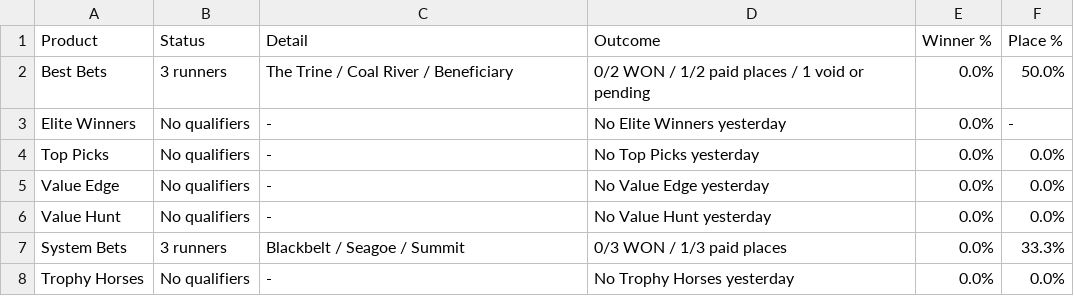
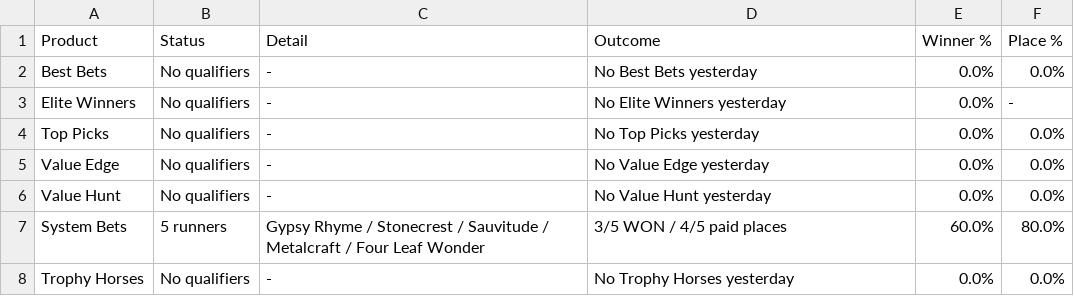
Before and after one commit to puntingiq/puntingiq-site, a CSV file: reports/latest/web_product_status.csv, drawn as a sheet.

```diff
--- a/reports/latest/web_product_status.csv
+++ b/reports/latest/web_product_status.csv
@@ -1,3 +1,3 @@
 Product,Status,Detail,Outcome,Winner %,Place %
-Best Bets,3 runners,The Trine / Coal River / Beneficiary,0/2 WON / 1/2 paid places / 1 void or pending,0.0%,50.0%
+Best Bets,No qualifiers,-,No Best Bets yesterday,0.0%,0.0%
 Elite Winners,No qualifiers,-,No Elite Winners yesterday,0.0%,-
@@ -6,3 +6,3 @@ Value Edge,No qualifiers,-,No Value Edge yesterday,0.0%,0.0%
 Value Hunt,No qualifiers,-,No Value Hunt yesterday,0.0%,0.0%
-System Bets,3 runners,Blackbelt / Seagoe / Summit,0/3 WON / 1/3 paid places,0.0%,33.3%
+System Bets,5 runners,Gypsy Rhyme / Stonecrest / Sauvitude / Metalcraft / Four Leaf Wonder,3/5 WON / 4/5 paid places,60.0%,80.0%
 Trophy Horses,No qualifiers,-,No Trophy Horses yesterday,0.0%,0.0%
```
Also changed, not shown: reports/latest/founders_premium_live_results.csv, reports/latest/system_bets_live_results.csv, 21 other files.
